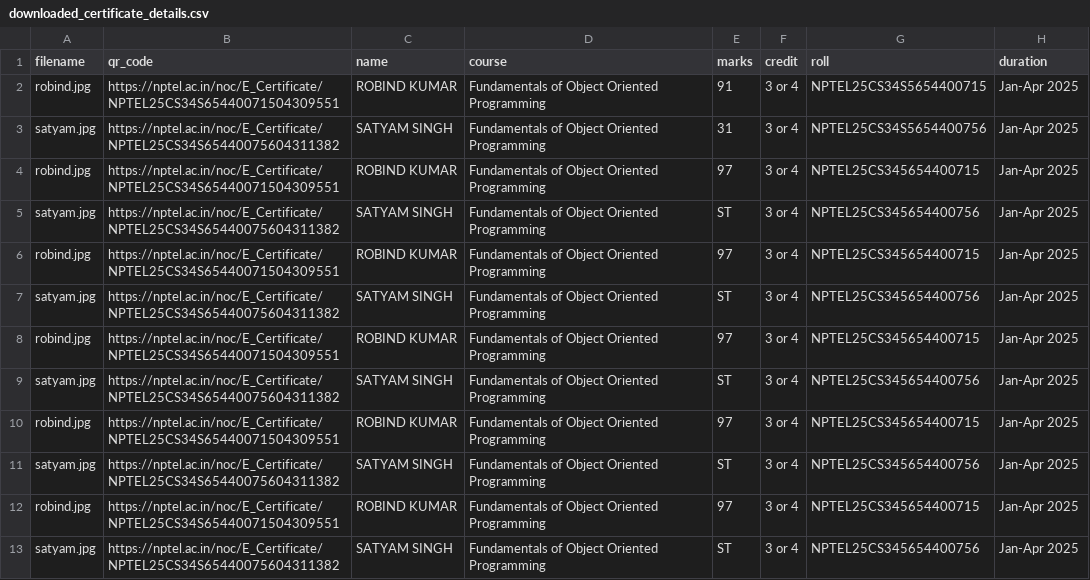
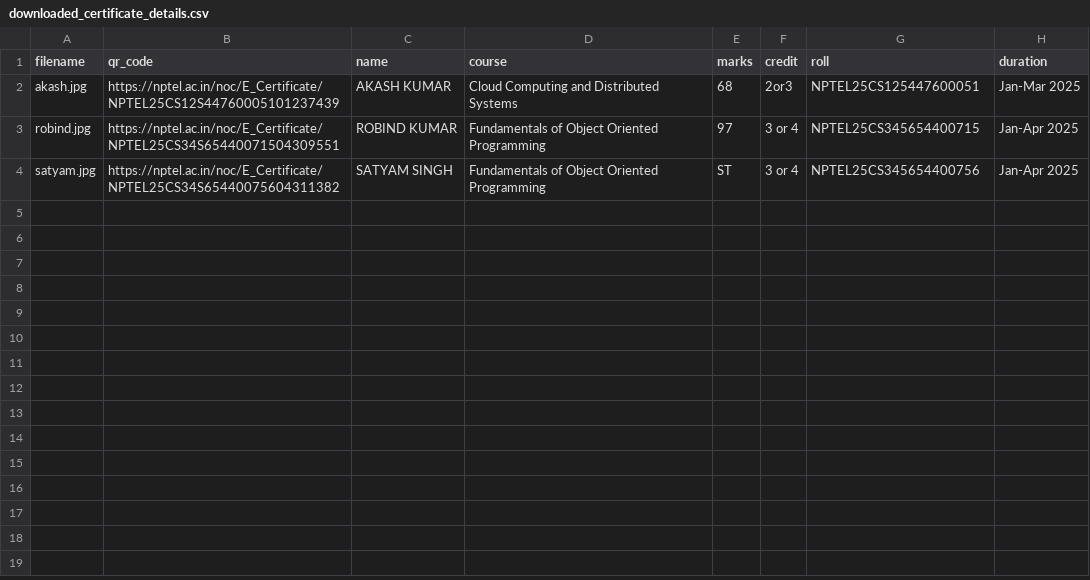
Before and after one commit to kamalexe/NPTEL-certificate-verifier, a CSV file: backend/all-certificates/downloaded_certificate_details.csv, drawn as a sheet.

Commit message:
update with new data and remove old

```diff
--- a/backend/all-certificates/downloaded_certificate_details.csv
+++ b/backend/all-certificates/downloaded_certificate_details.csv
@@ -1,12 +1,3 @@
 filename,qr_code,name,course,marks,credit,roll,duration
-robind.jpg,https://nptel.ac.in/noc/E_Certificate/NPTEL25CS34S65440071504309551,ROBIND KUMAR,Fundamentals of Object Oriented Programming,91,3 or 4,NPTEL25CS34S5654400715,Jan-Apr 2025
-satyam.jpg,https://nptel.ac.in/noc/E_Certificate/NPTEL25CS34S65440075604311382,SATYAM SINGH,Fundamentals of Object Oriented Programming,31,3 or 4,NPTEL25CS34S5654400756,Jan-Apr 2025
-robind.jpg,https://nptel.ac.in/noc/E_Certificate/NPTEL25CS34S65440071504309551,ROBIND KUMAR,Fundamentals of Object Oriented Programming,97,3 or 4,NPTEL25CS345654400715,Jan-Apr 2025
-satyam.jpg,https://nptel.ac.in/noc/E_Certificate/NPTEL25CS34S65440075604311382,SATYAM SINGH,Fundamentals of Object Oriented Programming,ST,3 or 4,NPTEL25CS345654400756,Jan-Apr 2025
-robind.jpg,https://nptel.ac.in/noc/E_Certificate/NPTEL25CS34S65440071504309551,ROBIND KUMAR,Fundamentals of Object Oriented Programming,97,3 or 4,NPTEL25CS345654400715,Jan-Apr 2025
-satyam.jpg,https://nptel.ac.in/noc/E_Certificate/NPTEL25CS34S65440075604311382,SATYAM SINGH,Fundamentals of Object Oriented Programming,ST,3 or 4,NPTEL25CS345654400756,Jan-Apr 2025
-robind.jpg,https://nptel.ac.in/noc/E_Certificate/NPTEL25CS34S65440071504309551,ROBIND KUMAR,Fundamentals of Object Oriented Programming,97,3 or 4,NPTEL25CS345654400715,Jan-Apr 2025
-satyam.jpg,https://nptel.ac.in/noc/E_Certificate/NPTEL25CS34S65440075604311382,SATYAM SINGH,Fundamentals of Object Oriented Programming,ST,3 or 4,NPTEL25CS345654400756,Jan-Apr 2025
-robind.jpg,https://nptel.ac.in/noc/E_Certificate/NPTEL25CS34S65440071504309551,ROBIND KUMAR,Fundamentals of Object Oriented Programming,97,3 or 4,NPTEL25CS345654400715,Jan-Apr 2025
-satyam.jpg,https://nptel.ac.in/noc/E_Certificate/NPTEL25CS34S65440075604311382,SATYAM SINGH,Fundamentals of Object Oriented Programming,ST,3 or 4,NPTEL25CS345654400756,Jan-Apr 2025
+akash.jpg,https://nptel.ac.in/noc/E_Certificate/NPTEL25CS12S44760005101237439,AKASH KUMAR,Cloud Computing and Distributed Systems,68,2or3,NPTEL25CS125447600051,Jan-Mar 2025
 robind.jpg,https://nptel.ac.in/noc/E_Certificate/NPTEL25CS34S65440071504309551,ROBIND KUMAR,Fundamentals of Object Oriented Programming,97,3 or 4,NPTEL25CS345654400715,Jan-Apr 2025
```
Also changed, not shown: backend/all-certificates/submitted_certificate_details.csv, backend/all_certificates_details.csv, 10 other files.
